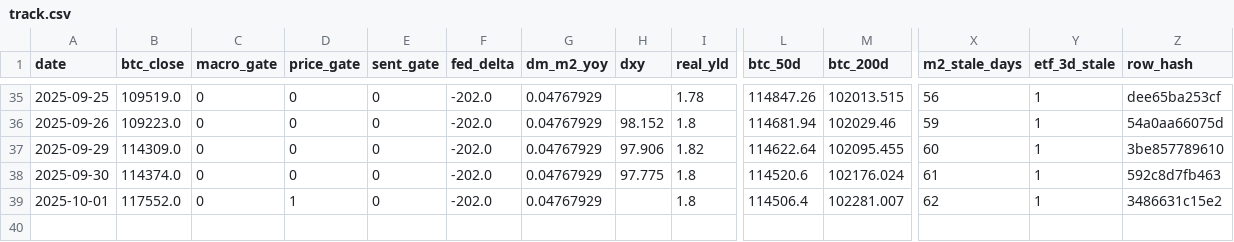
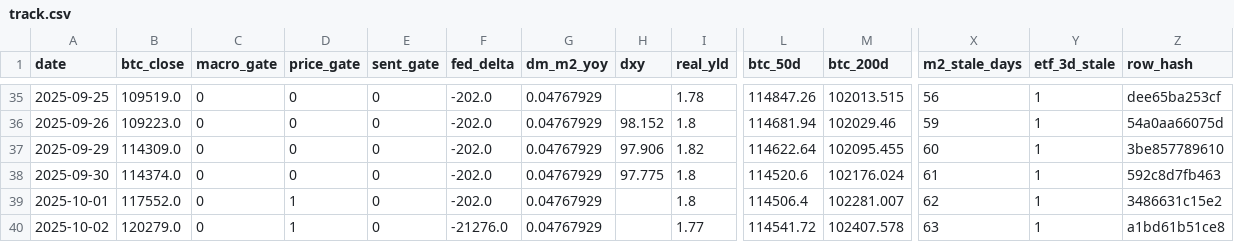
Before and after one commit to matthewprotti/btc_macro_agent_v2.py, a CSV file: track.csv, drawn as a sheet; only a part is shown, gaps mark what is left out; rows hold the shown columns only; the diff names each change by its address in the sheet, - before the commit and + after, or states it on an @@ line.

```diff
--- a/track.csv
+++ b/track.csv
+row 40: 2025-10-02 | 120279.0 | 0 | 1 | 0 | -21276.0 | 0.04767929 |  | 1.77 | 114541.72 | 102407.578 | 63 | 1 | a1bd61b51ce8
```
Also changed, not shown: data/BTCUSD.csv, data/DXY.csv, 3 other files.
